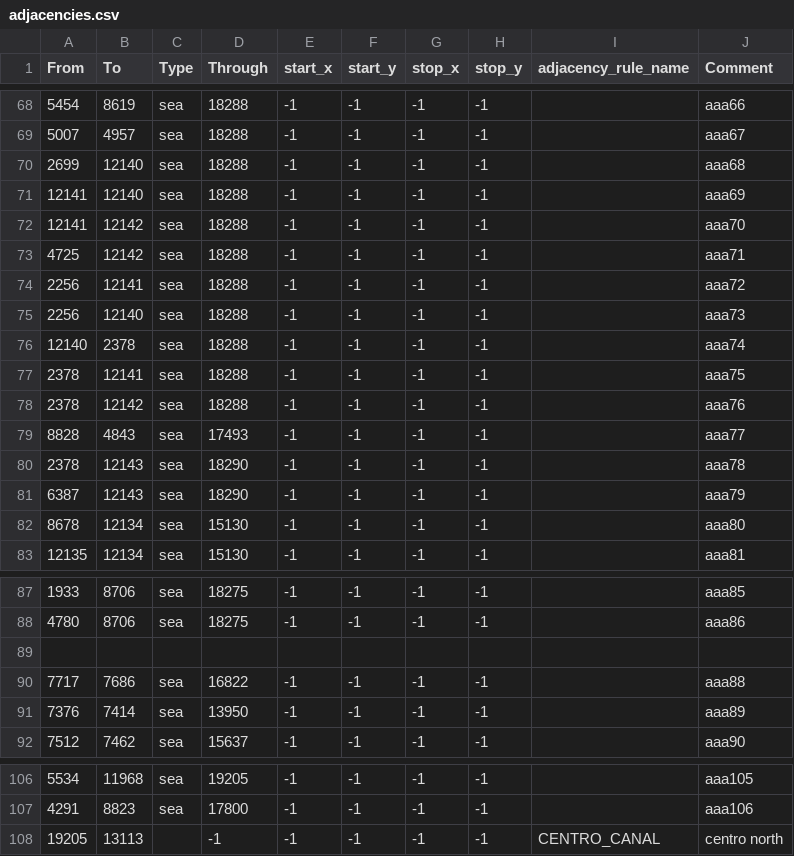
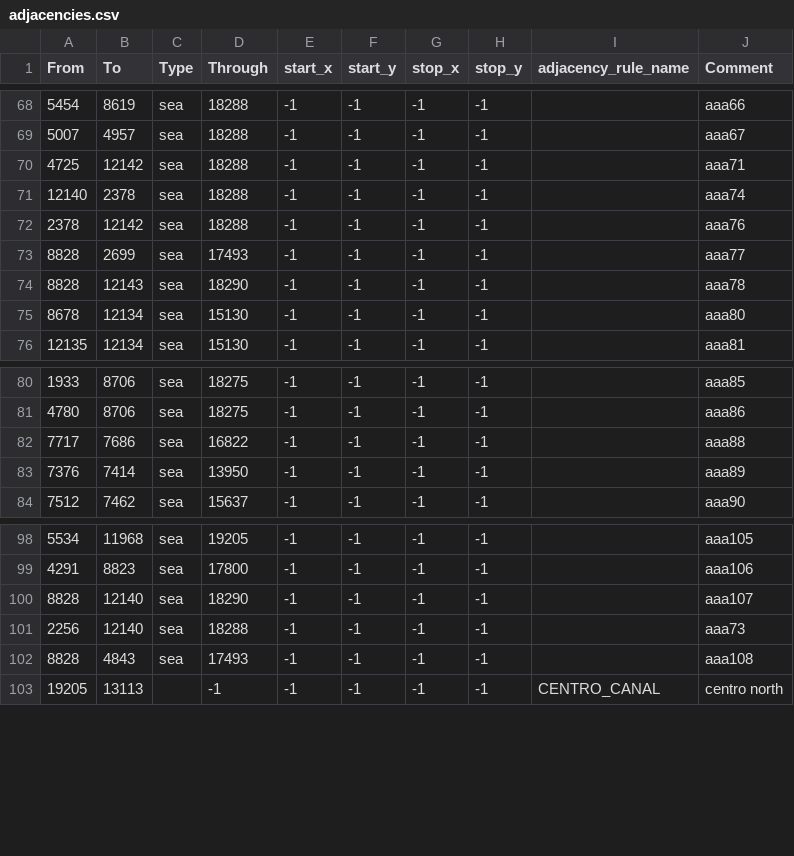
Before and after one commit to Ivysaur-Mrquestionmarks/epstein2020, a CSV file: map/adjacencies.csv, drawn as a sheet; only a part is shown, gaps mark what is left out.

```diff
--- a/map/adjacencies.csv
+++ b/map/adjacencies.csv
@@ -69,14 +69,7 @@ From;To;Type;Through;start_x;start_y;stop_x;stop_y;adjacency_rule_name;Comment
 5007;4957;sea;18288;-1;-1;-1;-1;;aaa67
-2699;12140;sea;18288;-1;-1;-1;-1;;aaa68
-12141;12140;sea;18288;-1;-1;-1;-1;;aaa69
-12141;12142;sea;18288;-1;-1;-1;-1;;aaa70
 4725;12142;sea;18288;-1;-1;-1;-1;;aaa71
-2256;12141;sea;18288;-1;-1;-1;-1;;aaa72
-2256;12140;sea;18288;-1;-1;-1;-1;;aaa73
 12140;2378;sea;18288;-1;-1;-1;-1;;aaa74
-2378;12141;sea;18288;-1;-1;-1;-1;;aaa75
 2378;12142;sea;18288;-1;-1;-1;-1;;aaa76
-8828;4843;sea;17493;-1;-1;-1;-1;;aaa77
-2378;12143;sea;18290;-1;-1;-1;-1;;aaa78
-6387;12143;sea;18290;-1;-1;-1;-1;;aaa79
+8828;2699;sea;17493;-1;-1;-1;-1;;aaa77
+8828;12143;sea;18290;-1;-1;-1;-1;;aaa78
 8678;12134;sea;15130;-1;-1;-1;-1;;aaa80
@@ -88,3 +81,2 @@ From;To;Type;Through;start_x;start_y;stop_x;stop_y;adjacency_rule_name;Comment
 4780;8706;sea;18275;-1;-1;-1;-1;;aaa86
-
 7717;7686;sea;16822;-1;-1;-1;-1;;aaa88
@@ -107,2 +99,5 @@ From;To;Type;Through;start_x;start_y;stop_x;stop_y;adjacency_rule_name;Comment
 4291;8823;sea;17800;-1;-1;-1;-1;;aaa106
+8828;12140;sea;18290;-1;-1;-1;-1;;aaa107
+2256;12140;sea;18288;-1;-1;-1;-1;;aaa73
+8828;4843;sea;17493;-1;-1;-1;-1;;aaa108
 19205;13113;;-1;-1;-1;-1;-1;CENTRO_CANAL;centro north
```
Also changed, not shown: 9 other files.
